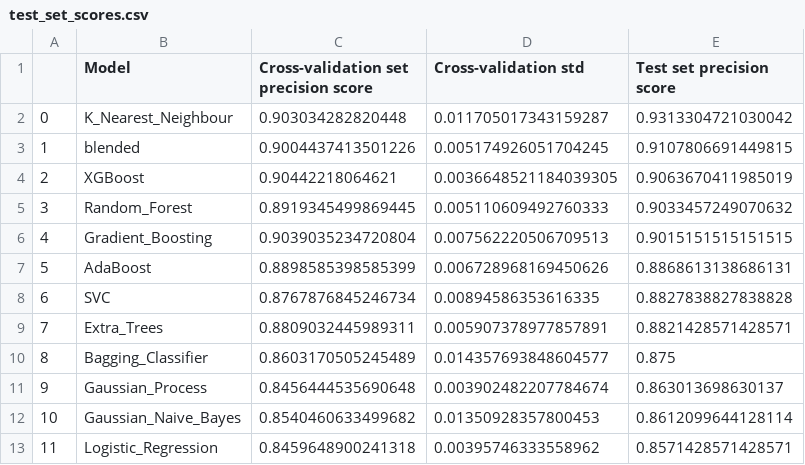
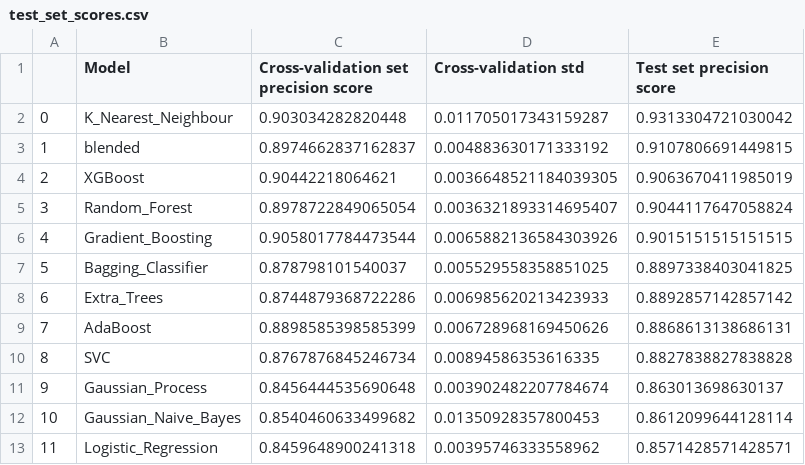
Before and after one commit to reneang17/fintech-demo, a CSV file: plots_tables/test_set_scores.csv, drawn as a sheet.

```diff
--- a/plots_tables/test_set_scores.csv
+++ b/plots_tables/test_set_scores.csv
@@ -2,10 +2,10 @@
 0,K_Nearest_Neighbour,0.903034282820448,0.011705017343159287,0.9313304721030042
-1,blended,0.9004437413501226,0.005174926051704245,0.9107806691449815
+1,blended,0.8974662837162837,0.004883630171333192,0.9107806691449815
 2,XGBoost,0.90442218064621,0.0036648521184039305,0.9063670411985019
-3,Random_Forest,0.8919345499869445,0.005110609492760333,0.9033457249070632
-4,Gradient_Boosting,0.9039035234720804,0.007562220506709513,0.9015151515151515
-5,AdaBoost,0.8898585398585399,0.006728968169450626,0.8868613138686131
-6,SVC,0.8767876845246734,0.00894586353616335,0.8827838827838828
-7,Extra_Trees,0.8809032445989311,0.005907378977857891,0.8821428571428571
-8,Bagging_Classifier,0.8603170505245489,0.014357693848604577,0.875
+3,Random_Forest,0.8978722849065054,0.0036321893314695407,0.9044117647058824
+4,Gradient_Boosting,0.9058017784473544,0.0065882136584303926,0.9015151515151515
+5,Bagging_Classifier,0.878798101540037,0.005529558358851025,0.8897338403041825
+6,Extra_Trees,0.8744879368722286,0.006985620213423933,0.8892857142857142
+7,AdaBoost,0.8898585398585399,0.006728968169450626,0.8868613138686131
+8,SVC,0.8767876845246734,0.00894586353616335,0.8827838827838828
 9,Gaussian_Process,0.8456444535690648,0.003902482207784674,0.863013698630137
```
Also changed, not shown: plots_tables/cross_precision_scores.csv, plots_tables/feature_importance.csv, 20 other files.
